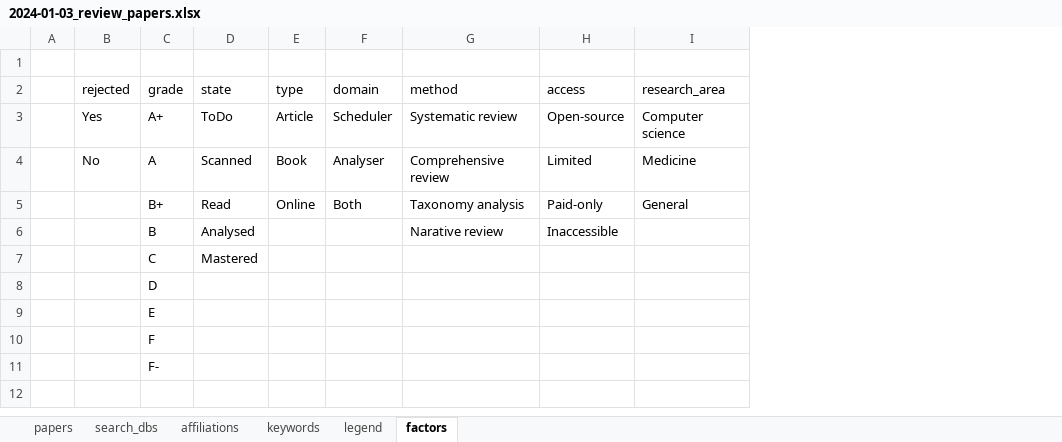
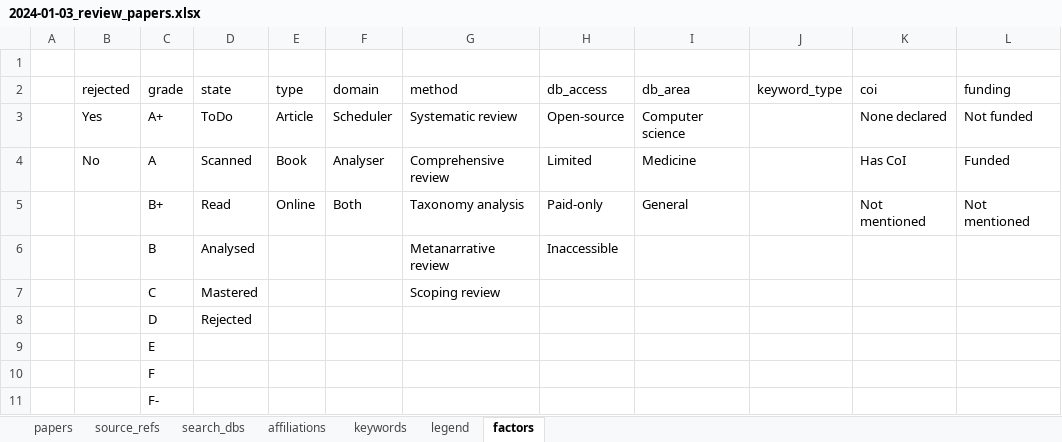
Before and after one commit to phd-research-ucc/mrs-systematic-analysis, an Excel workbook: src/data/raw/2024-01-03_review_papers.xlsx, sheet factors, drawn as a sheet; values as stored, in another font and other column widths than the file's, no borders; the diff names each change by its address in the sheet, - before the commit and + after, or states it on an @@ line.

Commit message:
2024-01-04 progress literature review draft

```diff
--- a/src/data/raw/2024-01-03_review_papers.xlsx (sheet factors)
+++ b/src/data/raw/2024-01-03_review_papers.xlsx (sheet factors)
+sheet tab: source_refs
+column J (keyword_type), empty
+column K (coi), rows 3-5: None declared | Has CoI | Not mentioned
+column L (funding), rows 3-5: Not funded | Funded | Not mentioned
-H2: access
+H2: db_access
-I2: research_area
+I2: db_area
-G6 (method): Narative review
+G6 (method): Metanarrative review
-G7 (method): (empty)
+G7 (method): Scoping review
-D8 (state): (empty)
+D8 (state): Rejected
```
Also changed, not shown: sheet papers, sheet search_dbs, sheet legend, sheet keywords, 23 other files.
